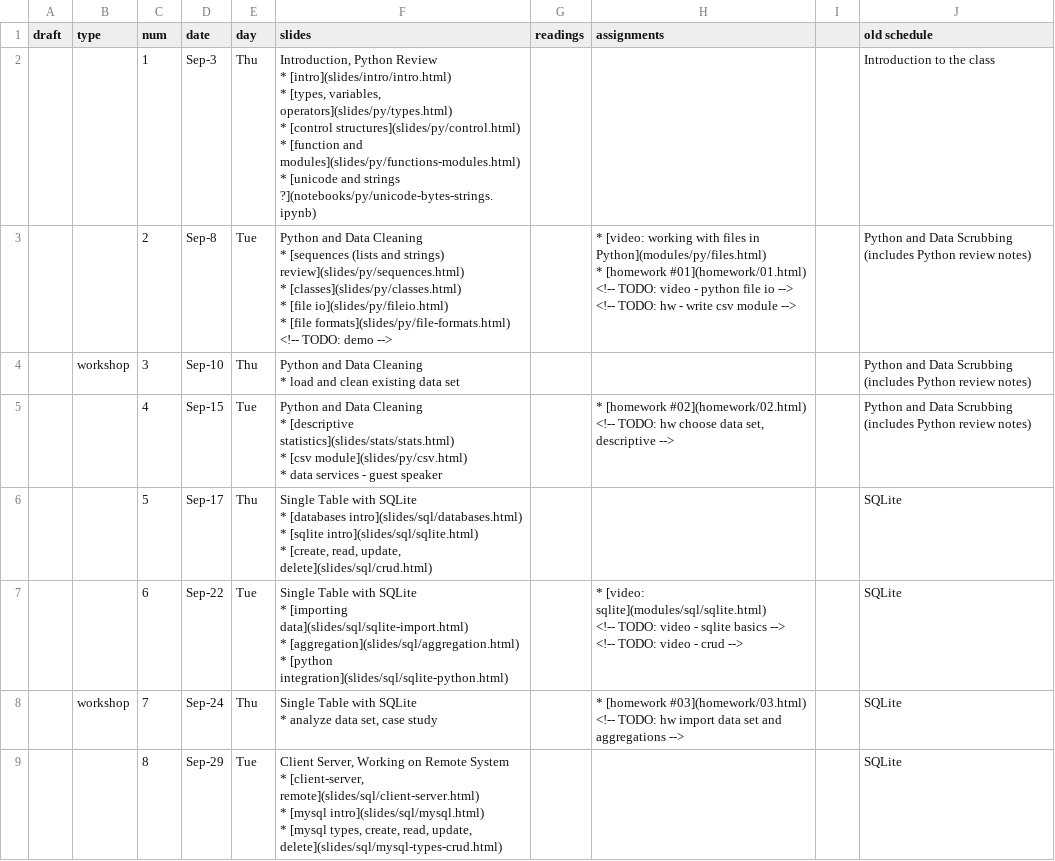
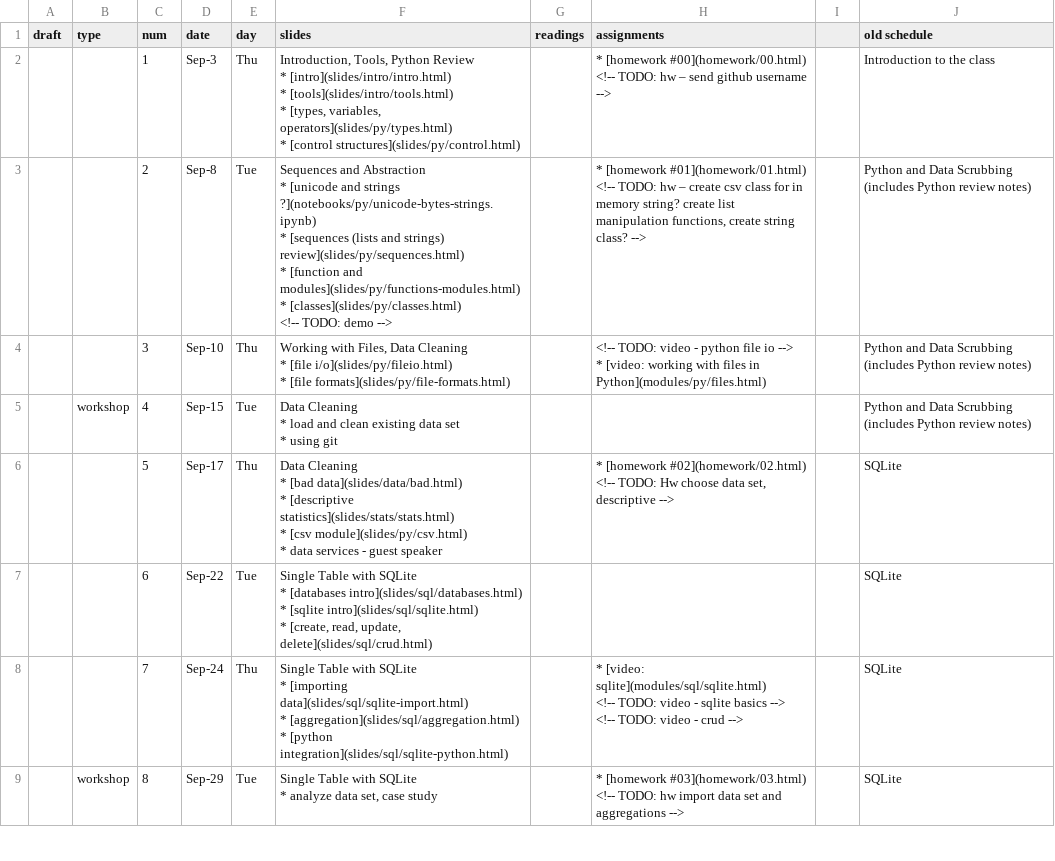
Before and after one commit to foureyes/csci-ua.0060-fall2020-001, a CSV file: _data/ddi-schedule.csv, drawn as a sheet; only a part is shown; ↵ is a line break in a cell; the diff covers the shown part only; the diff names each change by its address in the sheet, - before the commit and + after, or states it on an @@ line.

Commit message:
add revised schedule

```diff
--- a/_data/ddi-schedule.csv
+++ b/_data/ddi-schedule.csv
-F2 (slides): Introduction, Python Review ↵ * [intro](slides/intro/intro.html) ↵ * [types, variables, operators](slides/py/types.html) ↵ * [control structures](slides/py/control.html) ↵ * [function and modules](slides/py/functions-modules.html) ↵ * [unicode and strings ?](notebooks/py/unicode-bytes-strings.ipynb)
+F2 (slides): Introduction, Tools, Python Review ↵ * [intro](slides/intro/intro.html) ↵ * [tools](slides/intro/tools.html) ↵ * [types, variables, operators](slides/py/types.html) ↵ * [control structures](slides/py/control.html)
-H2 (assignments): (empty)
+H2 (assignments): * [homework #00](homework/00.html) ↵ <!-- TODO: hw – send github username -->
-F3 (slides): Python and Data Cleaning ↵ * [sequences (lists and strings) review](slides/py/sequences.html) ↵ * [classes](slides/py/classes.html) ↵ * [file io](slides/py/fileio.html) ↵ * [file formats](slides/py/file-formats.html) ↵ <!-- TODO:…
+F3 (slides): Sequences and Abstraction ↵ * [unicode and strings ?](notebooks/py/unicode-bytes-strings.ipynb) ↵ * [sequences (lists and strings) review](slides/py/sequences.html) ↵ * [function and modules](slides/py/functions-modules.html) ↵ * [classes](slides/py/classes.html) ↵ <!-- TODO:…
-H3 (assignments): * [video: working with files in Python](modules/py/files.html) ↵ * [homework #01](homework/01.html) ↵ <!-- TODO: video - python file io --> ↵ <!-- TODO: hw - write csv module -->
+H3 (assignments): * [homework #01](homework/01.html) ↵ <!-- TODO: hw – create csv class for in memory string? create list manipulation functions, create string class? -->
-B4 (type): workshop
+B4 (type): (empty)
-F4 (slides): Python and Data Cleaning ↵ * load and clean existing data set
+F4 (slides): Working with Files, Data Cleaning ↵ * [file i/o](slides/py/fileio.html) ↵ * [file formats](slides/py/file-formats.html)
-H4 (assignments): (empty)
+H4 (assignments): <!-- TODO: video - python file io --> ↵ * [video: working with files in Python](modules/py/files.html)
-B5 (type): (empty)
+B5 (type): workshop
-F5 (slides): Python and Data Cleaning ↵ * [descriptive statistics](slides/stats/stats.html) ↵ * [csv module](slides/py/csv.html) ↵ * data services - guest speaker
+F5 (slides): Data Cleaning ↵ * load and clean existing data set ↵ * using git
-H5 (assignments): * [homework #02](homework/02.html) ↵ <!-- TODO: hw choose data set, descriptive -->
+H5 (assignments): (empty)
-F6 (slides): Single Table with SQLite ↵ * [databases intro](slides/sql/databases.html) ↵ * [sqlite intro](slides/sql/sqlite.html) ↵ * [create, read, update, delete](slides/sql/crud.html)
+F6 (slides): Data Cleaning ↵ * [bad data](slides/data/bad.html) ↵ * [descriptive statistics](slides/stats/stats.html) ↵ * [csv module](slides/py/csv.html) ↵ * data services - guest speaker
-H6 (assignments): (empty)
+H6 (assignments): * [homework #02](homework/02.html) ↵ <!-- TODO: Hw choose data set, descriptive -->
-F7 (slides): …SQLite ↵ * [importing data](slides/sql/sqlite-import.html) ↵ * [aggregation](slides/sql/aggregation.html) ↵ * [python integration](slides/sql/sqlite-python.html)
+F7 (slides): …SQLite ↵ * [databases intro](slides/sql/databases.html) ↵ * [sqlite intro](slides/sql/sqlite.html) ↵ * [create, read, update, delete](slides/sql/crud.html)
-H7 (assignments): * [video: sqlite](modules/sql/sqlite.html) ↵ <!-- TODO: video - sqlite basics --> ↵ <!-- TODO: video - crud -->
+H7 (assignments): (empty)
-B8 (type): workshop
+B8 (type): (empty)
-F8 (slides): …SQLite ↵ * analyze data set, case study
+F8 (slides): …SQLite ↵ * [importing data](slides/sql/sqlite-import.html) ↵ * [aggregation](slides/sql/aggregation.html) ↵ * [python integration](slides/sql/sqlite-python.html)
-H8 (assignments): * [homework #03](homework/03.html) ↵ <!-- TODO: hw import data set and aggregations -->
+H8 (assignments): * [video: sqlite](modules/sql/sqlite.html) ↵ <!-- TODO: video - sqlite basics --> ↵ <!-- TODO: video - crud -->
-B9 (type): (empty)
+B9 (type): workshop
-F9 (slides): Client Server, Working on Remote System ↵ * [client-server, remote](slides/sql/client-server.html) ↵ * [mysql intro](slides/sql/mysql.html) ↵ * [mysql types, create, read, update, delete](slides/sql/mysql-types-crud.html)
+F9 (slides): Single Table with SQLite ↵ * analyze data set, case study
-H9 (assignments): (empty)
+H9 (assignments): * [homework #03](homework/03.html) ↵ <!-- TODO: hw import data set and aggregations -->
```
Also changed, not shown: 14 edited cells elsewhere in this file.
